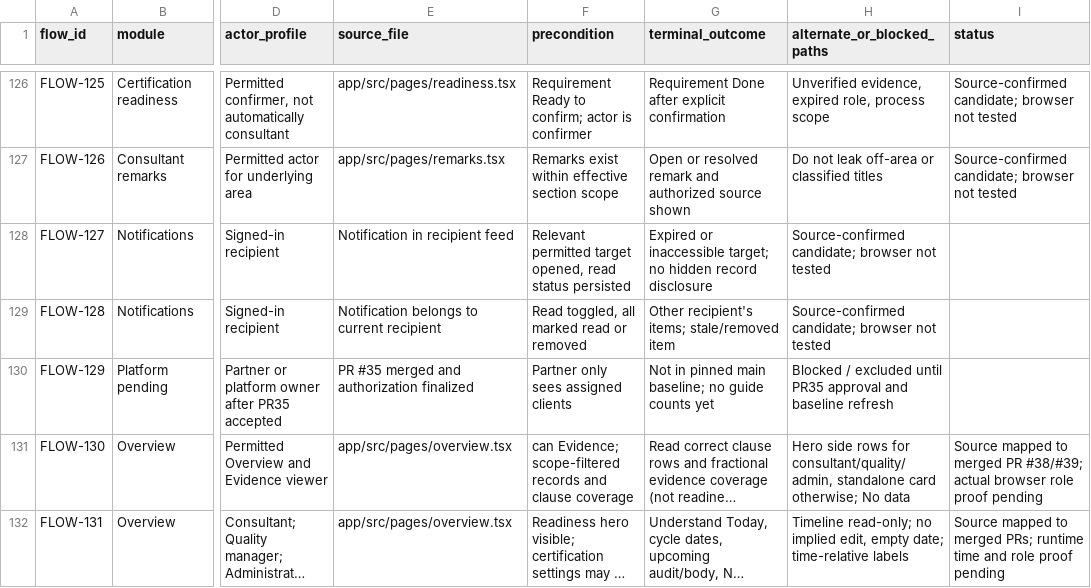
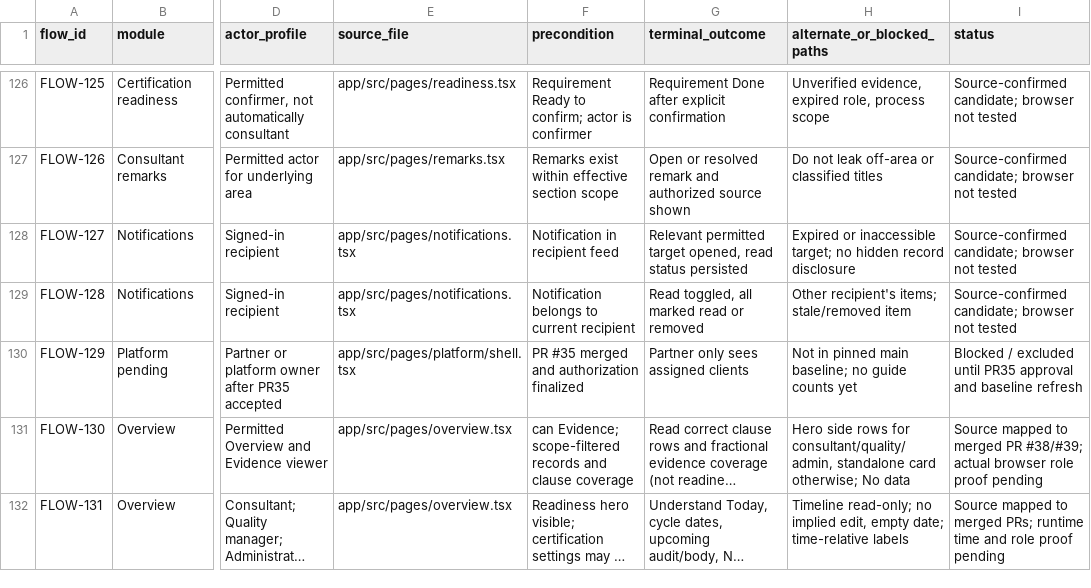
Before and after one commit to dbauto/afdhlskdfs-iqms-preview, a CSV file: plan/walkthrough-phase1/workflow-candidates.csv, drawn as a sheet; only a part is shown, gaps mark what is left out; long unchanged cells end in …; the diff names each change by its address in the sheet, - before the commit and + after, or states it on an @@ line.

Commit message:
docs: repair three misaligned workflow records and source references

```diff
--- a/plan/walkthrough-phase1/workflow-candidates.csv
+++ b/plan/walkthrough-phase1/workflow-candidates.csv
-E128 (source_file): Notification in recipient feed
+E128 (source_file): app/src/pages/notifications.tsx
-F128 (precondition): Relevant permitted target opened, read status persisted
+F128 (precondition): Notification in recipient feed
-G128 (terminal_outcome): Expired or inaccessible target; no hidden record disclosure
+G128 (terminal_outcome): Relevant permitted target opened, read status persisted
-H128 (alternate_or_blocked_paths): Source-confirmed candidate; browser not tested
+H128 (alternate_or_blocked_paths): Expired or inaccessible target; no hidden record disclosure
-I128:I129 (status): (empty)
+I128:I129 (status): Source-confirmed candidate; browser not tested
-E129 (source_file): Notification belongs to current recipient
+E129 (source_file): app/src/pages/notifications.tsx
-F129 (precondition): Read toggled, all marked read or removed
+F129 (precondition): Notification belongs to current recipient
-G129 (terminal_outcome): Other recipient's items; stale/removed item
+G129 (terminal_outcome): Read toggled, all marked read or removed
-H129 (alternate_or_blocked_paths): Source-confirmed candidate; browser not tested
+H129 (alternate_or_blocked_paths): Other recipient's items; stale/removed item
-E130 (source_file): PR #35 merged and authorization finalized
+E130 (source_file): app/src/pages/platform/shell.tsx
-F130 (precondition): Partner only sees assigned clients
+F130 (precondition): PR #35 merged and authorization finalized
-G130 (terminal_outcome): Not in pinned main baseline; no guide counts yet
+G130 (terminal_outcome): Partner only sees assigned clients
-H130 (alternate_or_blocked_paths): Blocked / excluded until PR35 approval and baseline refresh
+H130 (alternate_or_blocked_paths): Not in pinned main baseline; no guide counts yet
-I130 (status): (empty)
+I130 (status): Blocked / excluded until PR35 approval and baseline refresh
```
